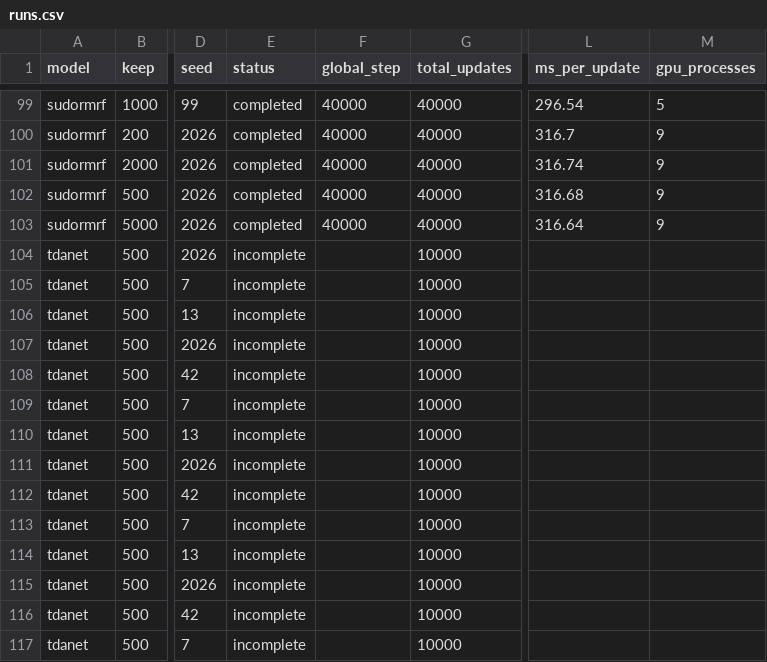
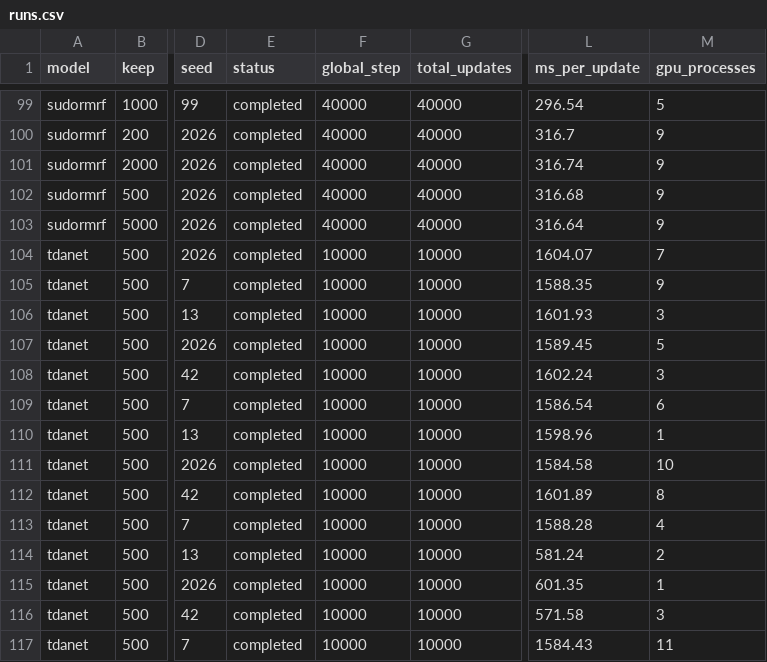
Before and after one commit to XqFeng-Josie/sepprune-data-pruning, a CSV file: results/runs.csv, drawn as a sheet; only a part is shown, gaps mark what is left out; the diff names each change by its address in the sheet, - before the commit and + after, or states it on an @@ line.

```diff
--- a/results/runs.csv
+++ b/results/runs.csv
-E104:E117 (status): incomplete
+E104:E117 (status): completed
-F104:F117 (global_step): (empty)
+F104:F117 (global_step): 10000
-L104 (ms_per_update): (empty)
+L104 (ms_per_update): 1604.07
-M104 (gpu_processes): (empty)
+M104 (gpu_processes): 7
-L105 (ms_per_update): (empty)
+L105 (ms_per_update): 1588.35
-M105 (gpu_processes): (empty)
+M105 (gpu_processes): 9
-L106 (ms_per_update): (empty)
+L106 (ms_per_update): 1601.93
-M106 (gpu_processes): (empty)
+M106 (gpu_processes): 3
-L107 (ms_per_update): (empty)
+L107 (ms_per_update): 1589.45
-M107 (gpu_processes): (empty)
+M107 (gpu_processes): 5
-L108 (ms_per_update): (empty)
+L108 (ms_per_update): 1602.24
-M108 (gpu_processes): (empty)
+M108 (gpu_processes): 3
-L109 (ms_per_update): (empty)
+L109 (ms_per_update): 1586.54
-M109 (gpu_processes): (empty)
+M109 (gpu_processes): 6
-L110 (ms_per_update): (empty)
+L110 (ms_per_update): 1598.96
-M110 (gpu_processes): (empty)
+M110 (gpu_processes): 1
-L111 (ms_per_update): (empty)
+L111 (ms_per_update): 1584.58
-M111 (gpu_processes): (empty)
+M111 (gpu_processes): 10
-L112 (ms_per_update): (empty)
+L112 (ms_per_update): 1601.89
-M112 (gpu_processes): (empty)
+M112 (gpu_processes): 8
-L113 (ms_per_update): (empty)
+L113 (ms_per_update): 1588.28
-M113 (gpu_processes): (empty)
+M113 (gpu_processes): 4
-L114 (ms_per_update): (empty)
+L114 (ms_per_update): 581.24
-M114 (gpu_processes): (empty)
+M114 (gpu_processes): 2
-L115 (ms_per_update): (empty)
+L115 (ms_per_update): 601.35
-M115 (gpu_processes): (empty)
+M115 (gpu_processes): 1
-L116 (ms_per_update): (empty)
+L116 (ms_per_update): 571.58
-M116 (gpu_processes): (empty)
+M116 (gpu_processes): 3
-L117 (ms_per_update): (empty)
+L117 (ms_per_update): 1584.43
-M117 (gpu_processes): (empty)
+M117 (gpu_processes): 11
```
Also changed, not shown: results/tt_eval.csv, 5 other files.
